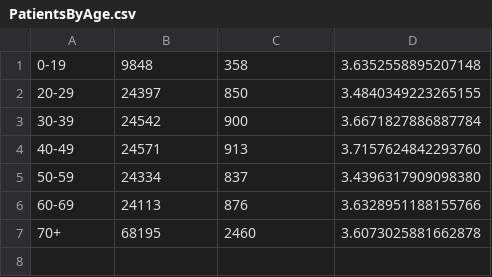
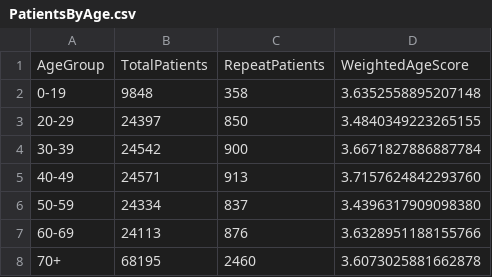
Before and after one commit to bobthebeef/CoveraAssessment, a CSV file: Question2/PatientsByAge.csv, drawn as a sheet; the diff names each change by its address in the sheet, - before the commit and + after, or states it on an @@ line.

Commit message:
Question 4 and wrap up

```diff
--- a/Question2/PatientsByAge.csv
+++ b/Question2/PatientsByAge.csv
+row 1: AgeGroup | TotalPatients | RepeatPatients | WeightedAgeScore
```
Also changed, not shown: Question2/PatientsByBMI.csv, 5 other files.
